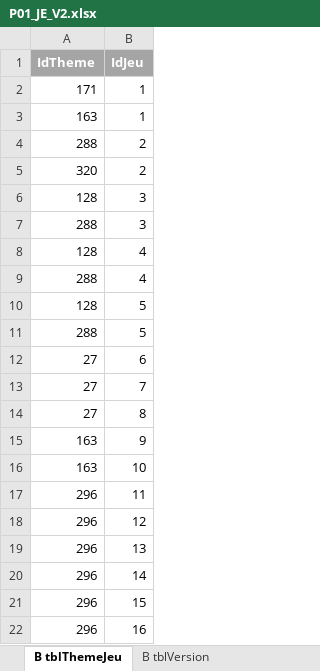
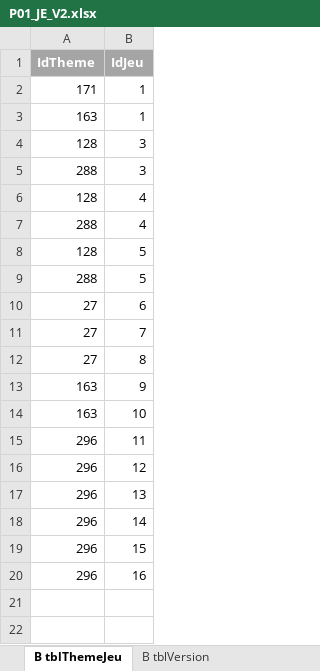
Before and after one commit to kelodiek/Projet, an Excel workbook: Sprint 1/Package 1/Documentation/P01_JE_V2.xlsx, sheet B tblThemeJeu, drawn as a sheet; values as stored, in another font and other column widths than the file's, no borders; the diff names each change by its address in the sheet, - before the commit and + after, or states it on an @@ line.

```diff
--- a/Sprint 1/Package 1/Documentation/P01_JE_V2.xlsx (sheet B tblThemeJeu)
+++ b/Sprint 1/Package 1/Documentation/P01_JE_V2.xlsx (sheet B tblThemeJeu)
-row 4: 288 | 2
-row 5: 320 | 2
```
Also changed, not shown: 12 other files.
